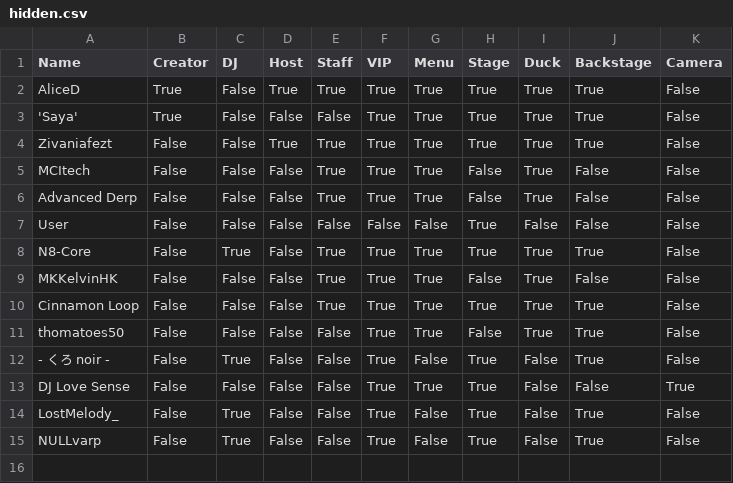
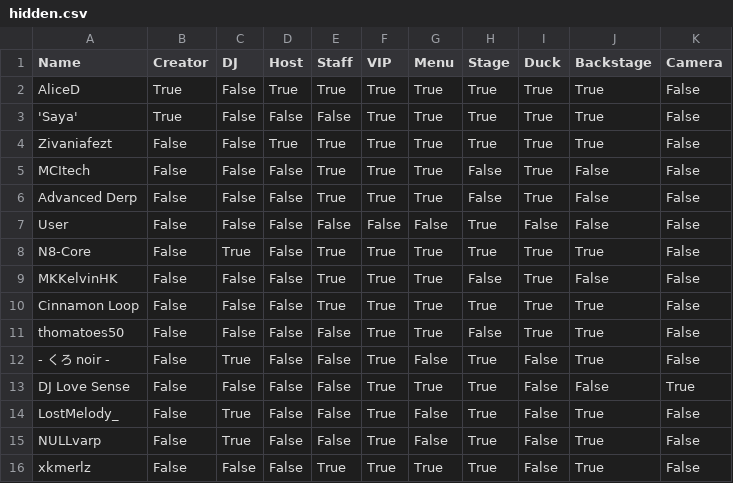
Before and after one commit to 4liceD/4liceD.github.io, a CSV file: hidden.csv, drawn as a sheet.

Commit message:
Update hidden.csv

```diff
--- a/hidden.csv
+++ b/hidden.csv
@@ -15 +15,2 @@ LostMelody_,False,True,False,False,True,False,True,False,True,False
 NULLvarp,False,True,False,False,True,False,True,False,True,False
+xkmerlz,False,False,False,True,True,True,True,False,True,False
```
